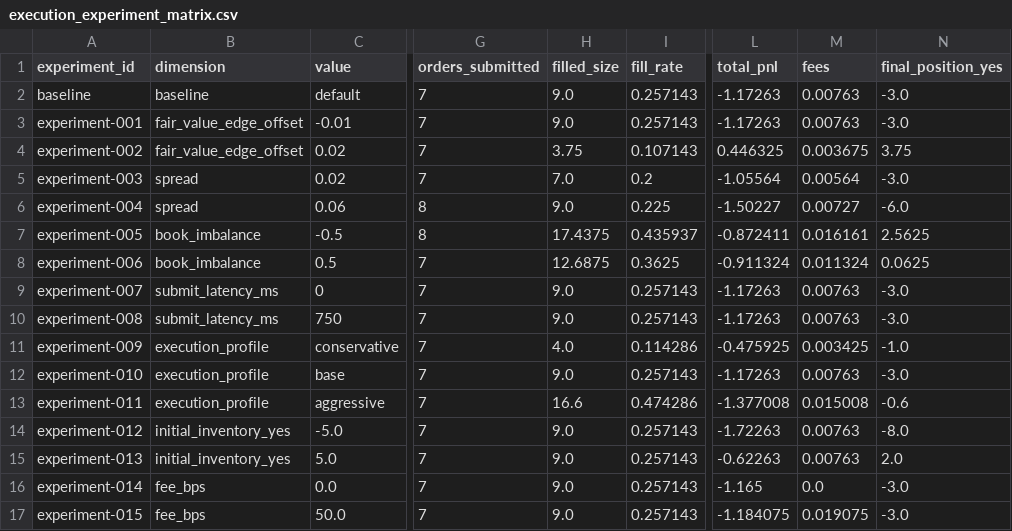
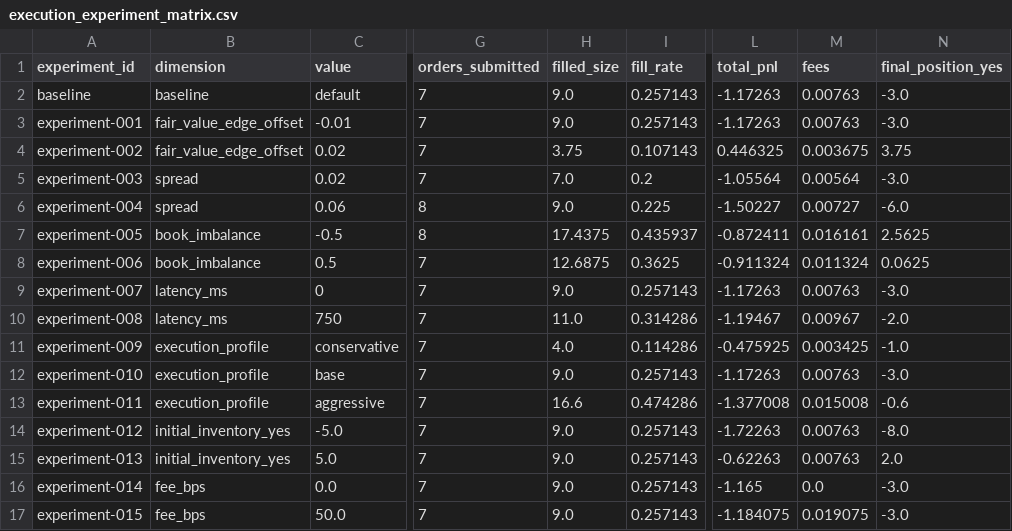
Before and after one commit to gobrienHFT/polymarket_fair_value_engine, a CSV file: docs/sample_outputs/execution_research_reference/execution_experiment_matrix.csv, drawn as a sheet; only a part is shown, gaps mark what is left out; the diff names each change by its address in the sheet, - before the commit and + after, or states it on an @@ line.

Commit message:
Clarify execution sensitivity accounting

```diff
--- a/docs/sample_outputs/execution_research_reference/execution_experiment_matrix.csv
+++ b/docs/sample_outputs/execution_research_reference/execution_experiment_matrix.csv
-B9:B10 (dimension): submit_latency_ms
+B9:B10 (dimension): latency_ms
-H10 (filled_size): 9.0
+H10 (filled_size): 11.0
-I10 (fill_rate): 0.257143
+I10 (fill_rate): 0.314286
-L10 (total_pnl): -1.17263
+L10 (total_pnl): -1.19467
-M10 (fees): 0.00763
+M10 (fees): 0.00967
-N10 (final_position_yes): -3.0
+N10 (final_position_yes): -2.0
```
Also changed, not shown: 3 other files.
